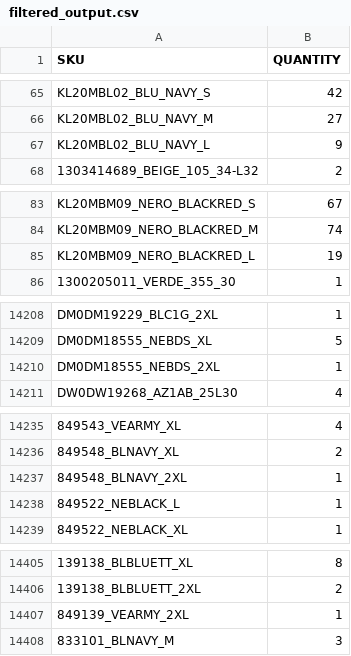
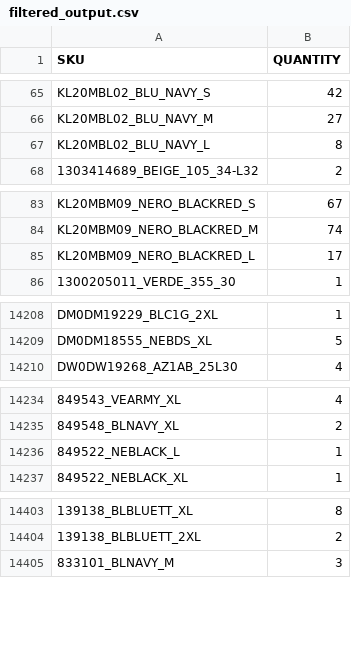
Before and after one commit to Camarolli9979797/wp_all_import, a CSV file: filtered_output.csv, drawn as a sheet; only a part is shown, gaps mark what is left out; removed rows and columns are numbered as before the commit, all else as after; the diff covers the shown part only; the diff names each change by its address in the sheet, - before the commit and + after, or states it on an @@ line.

```diff
--- a/filtered_output.csv
+++ b/filtered_output.csv
-B67 (QUANTITY): 9
+B67 (QUANTITY): 8
-B85 (QUANTITY): 19
+B85 (QUANTITY): 17
-row 14210: DM0DM18555_NEBDS_2XL | 1
-row 14237: 849548_BLNAVY_2XL | 1
-row 14407: 849139_VEARMY_2XL | 1
```
Also changed, not shown: 2 added rows, 2 removed rows and 23 edited cells elsewhere in this file.
